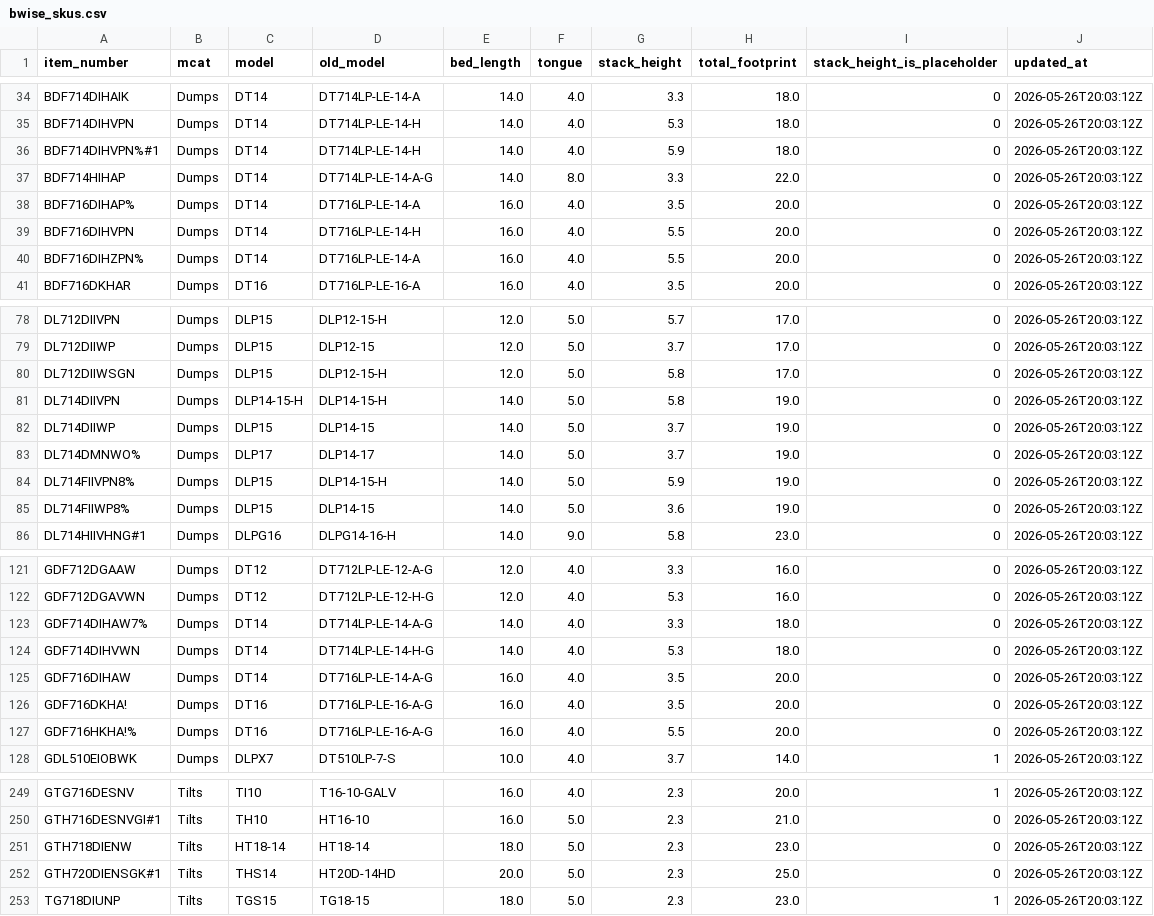
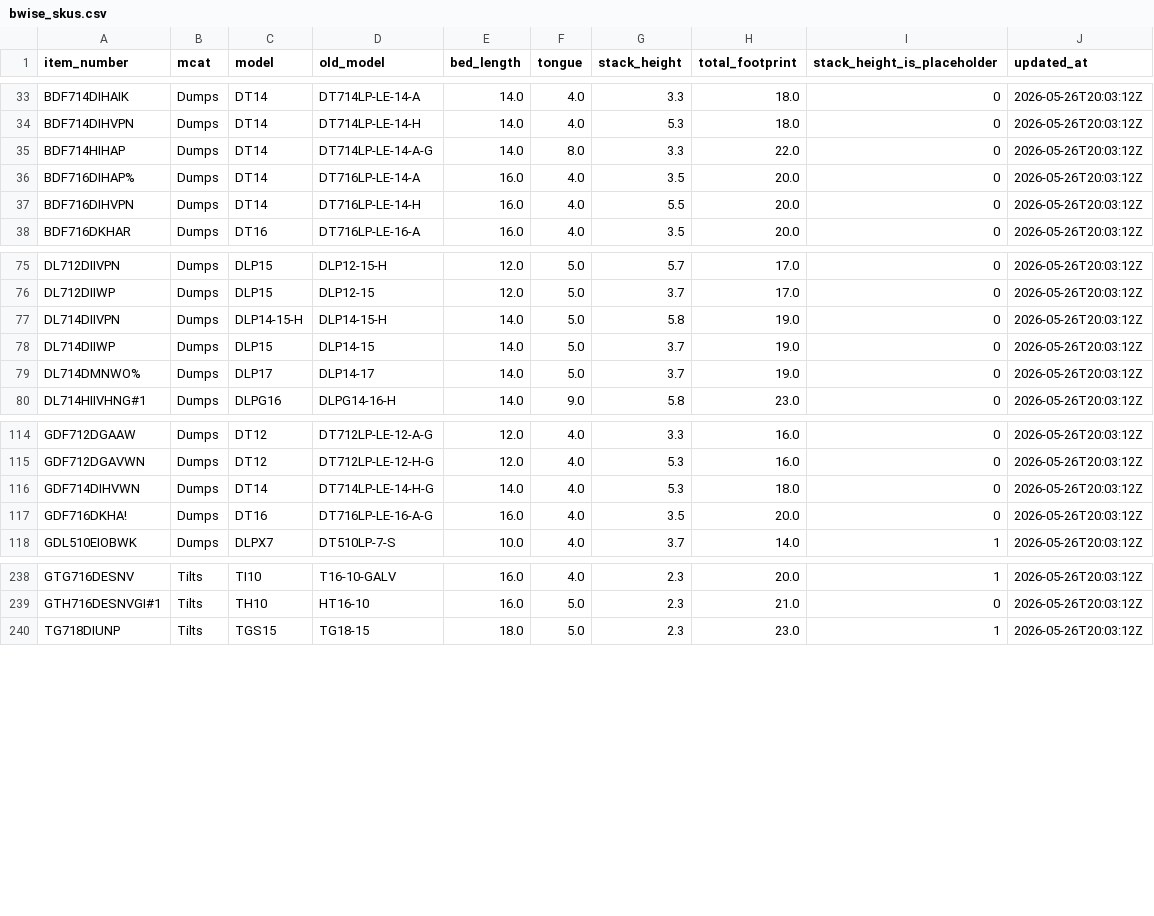
Before and after one commit to gidabrams23/COT_Freight_Optimization_Tool, a CSV file: data/seed/bwise_skus.csv, drawn as a sheet; only a part is shown, gaps mark what is left out; the diff covers the shown part only.

```diff
--- a/data/seed/bwise_skus.csv
+++ b/data/seed/bwise_skus.csv
@@ -35,3 +34,2 @@ BDF714DIHAIK,Dumps,DT14,DT714LP-LE-14-A,14.0,4.0,3.3,18.0,0,2026-05-26T20:03:12Z
 BDF714DIHVPN,Dumps,DT14,DT714LP-LE-14-H,14.0,4.0,5.3,18.0,0,2026-05-26T20:03:12Z
-BDF714DIHVPN%#1,Dumps,DT14,DT714LP-LE-14-H,14.0,4.0,5.9,18.0,0,2026-05-26T20:03:12Z
 BDF714HIHAP,Dumps,DT14,DT714LP-LE-14-A-G,14.0,8.0,3.3,22.0,0,2026-05-26T20:03:12Z
@@ -39,3 +37,2 @@ BDF716DIHAP%,Dumps,DT14,DT716LP-LE-14-A,16.0,4.0,3.5,20.0,0,2026-05-26T20:03:12Z
 BDF716DIHVPN,Dumps,DT14,DT716LP-LE-14-H,16.0,4.0,5.5,20.0,0,2026-05-26T20:03:12Z
-BDF716DIHZPN%,Dumps,DT14,DT716LP-LE-14-A,16.0,4.0,5.5,20.0,0,2026-05-26T20:03:12Z
 BDF716DKHAR,Dumps,DT16,DT716LP-LE-16-A,16.0,4.0,3.5,20.0,0,2026-05-26T20:03:12Z
@@ -79,3 +76,2 @@ DL712DIIVPN,Dumps,DLP15,DLP12-15-H,12.0,5.0,5.7,17.0,0,2026-05-26T20:03:12Z
 DL712DIIWP,Dumps,DLP15,DLP12-15,12.0,5.0,3.7,17.0,0,2026-05-26T20:03:12Z
-DL712DIIWSGN,Dumps,DLP15,DLP12-15-H,12.0,5.0,5.8,17.0,0,2026-05-26T20:03:12Z
 DL714DIIVPN,Dumps,DLP14-15-H,DLP14-15-H,14.0,5.0,5.8,19.0,0,2026-05-26T20:03:12Z
@@ -83,4 +79,2 @@ DL714DIIWP,Dumps,DLP15,DLP14-15,14.0,5.0,3.7,19.0,0,2026-05-26T20:03:12Z
 DL714DMNWO%,Dumps,DLP17,DLP14-17,14.0,5.0,3.7,19.0,0,2026-05-26T20:03:12Z
-DL714FIIVPN8%,Dumps,DLP15,DLP14-15-H,14.0,5.0,5.9,19.0,0,2026-05-26T20:03:12Z
-DL714FIIWP8%,Dumps,DLP15,DLP14-15,14.0,5.0,3.6,19.0,0,2026-05-26T20:03:12Z
 DL714HIIVHNG#1,Dumps,DLPG16,DLPG14-16-H,14.0,9.0,5.8,23.0,0,2026-05-26T20:03:12Z
@@ -122,7 +115,4 @@ GDF712DGAAW,Dumps,DT12,DT712LP-LE-12-A-G,12.0,4.0,3.3,16.0,0,2026-05-26T20:03:12
 GDF712DGAVWN,Dumps,DT12,DT712LP-LE-12-H-G,12.0,4.0,5.3,16.0,0,2026-05-26T20:03:12Z
-GDF714DIHAW7%,Dumps,DT14,DT714LP-LE-14-A-G,14.0,4.0,3.3,18.0,0,2026-05-26T20:03:12Z
 GDF714DIHVWN,Dumps,DT14,DT714LP-LE-14-H-G,14.0,4.0,5.3,18.0,0,2026-05-26T20:03:12Z
-GDF716DIHAW,Dumps,DT14,DT716LP-LE-14-A-G,16.0,4.0,3.5,20.0,0,2026-05-26T20:03:12Z
 GDF716DKHA!,Dumps,DT16,DT716LP-LE-16-A-G,16.0,4.0,3.5,20.0,0,2026-05-26T20:03:12Z
-GDF716HKHA!%,Dumps,DT16,DT716LP-LE-16-A-G,16.0,4.0,5.5,20.0,0,2026-05-26T20:03:12Z
 GDL510EIOBWK,Dumps,DLPX7,DT510LP-7-S,10.0,4.0,3.7,14.0,1,2026-05-26T20:03:12Z
@@ -250,4 +239,2 @@ GTG716DESNV,Tilts,TI10,T16-10-GALV,16.0,4.0,2.3,20.0,1,2026-05-26T20:03:12Z
 GTH716DESNVGI#1,Tilts,TH10,HT16-10,16.0,5.0,2.3,21.0,0,2026-05-26T20:03:12Z
-GTH718DIENW,Tilts,HT18-14,HT18-14,18.0,5.0,2.3,23.0,0,2026-05-26T20:03:12Z
-GTH720DIENSGK#1,Tilts,THS14,HT20D-14HD,20.0,5.0,2.3,25.0,0,2026-05-26T20:03:12Z
 TG718DIUNP,Tilts,TGS15,TG18-15,18.0,5.0,2.3,23.0,1,2026-05-26T20:03:12Z
```
Also changed, not shown: 3 removed rows elsewhere in this file, data/seed/access_profiles.csv, 51 other files.
